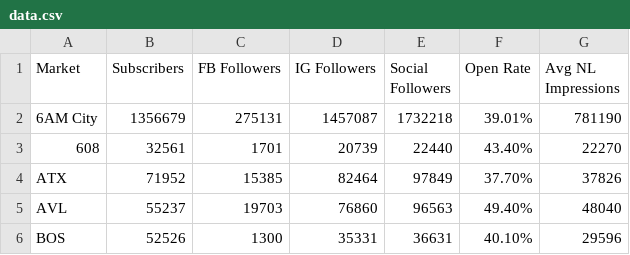
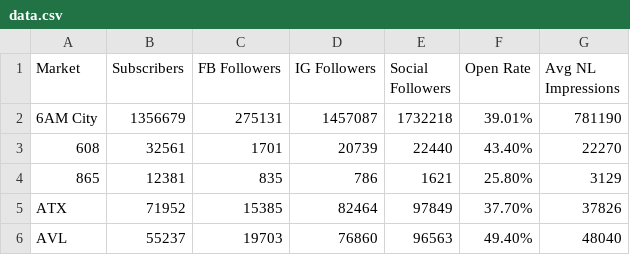
Before and after one commit to starmencarnes/audience-analytics, a CSV file: data.csv, drawn as a sheet; only a part is shown; the shorter side is filled out with more unchanged rows.

Commit message:
Update data.csv

```diff
--- a/data.csv
+++ b/data.csv
@@ -3,2 +3,3 @@ Market,Subscribers,FB Followers,IG Followers,Social Followers,Open Rate,Avg NL I
 608,32561,1701,20739,22440,43.40%,22270
+865,12381,835,786,1621,25.80%,3129
 ATX,71952,15385,82464,97849,37.70%,37826
```
